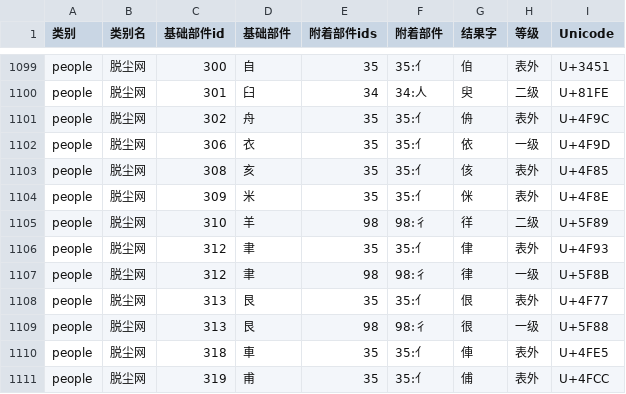
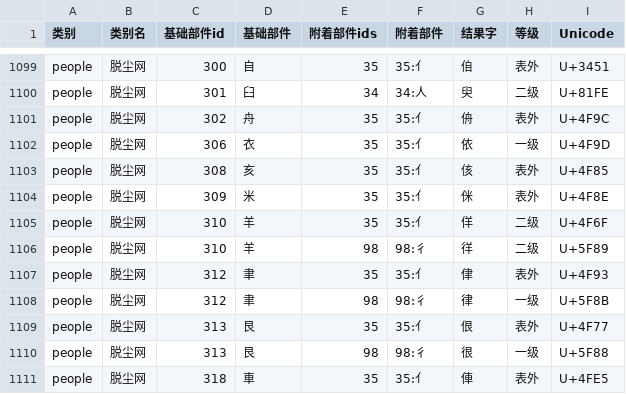
Before and after one commit to Dveissre/zigsaw, a CSV file: docs/reports/trial-rule-pools/outland-composites.csv, drawn as a sheet; only a part is shown, gaps mark what is left out; the shorter side is filled out with more unchanged rows.

```diff
--- a/docs/reports/trial-rule-pools/outland-composites.csv
+++ b/docs/reports/trial-rule-pools/outland-composites.csv
@@ -1104,2 +1104,3 @@ people,脱尘网,308,亥,35,35:亻,侅,表外,U+4F85
 people,脱尘网,309,米,35,35:亻,侎,表外,U+4F8E
+people,脱尘网,310,羊,35,35:亻,佯,二级,U+4F6F
 people,脱尘网,310,羊,98,98:彳,徉,二级,U+5F89
```
Also changed, not shown: docs/reports/trial-rule-pools/gestalt-component-pairs.csv, docs/reports/trial-rule-pools/prefabrication-part-counts.csv, 19 other files.
